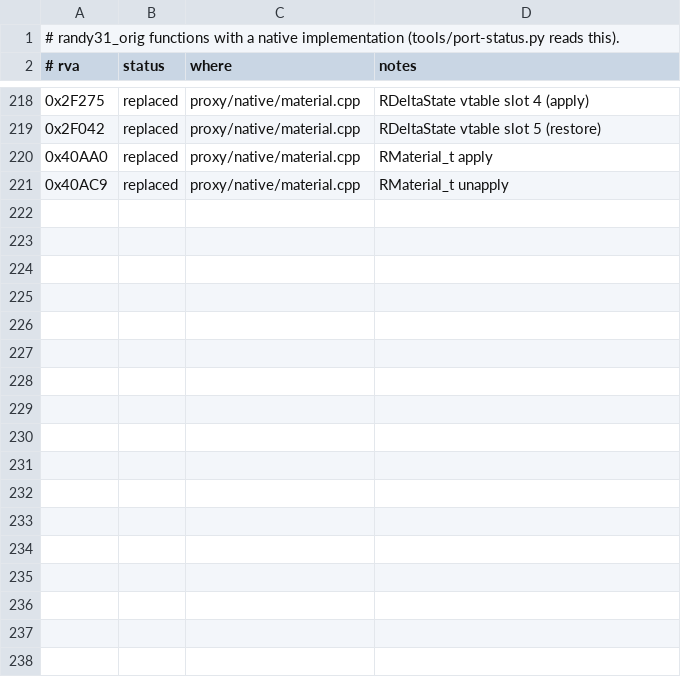
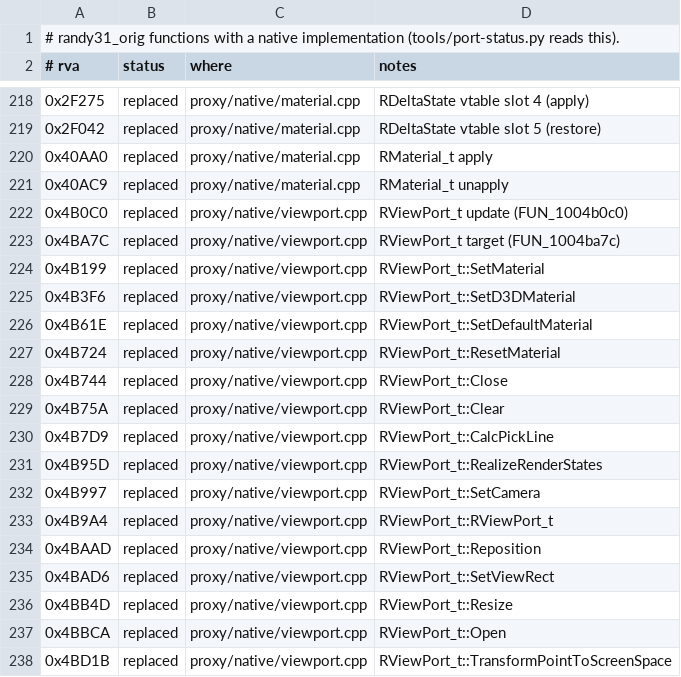
Before and after one commit to wannabuh/ao-vk, a TSV file: docs/port-ledger.tsv, drawn as a sheet; only a part is shown, gaps mark what is left out; the diff names each change by its address in the sheet, - before the commit and + after, or states it on an @@ line.

```diff
--- a/docs/port-ledger.tsv
+++ b/docs/port-ledger.tsv
+row 222: 0x4B0C0 | replaced | proxy/native/viewport.cpp | RViewPort_t update (FUN_1004b0c0)
+row 223: 0x4BA7C | replaced | proxy/native/viewport.cpp | RViewPort_t target (FUN_1004ba7c)
+row 224: 0x4B199 | replaced | proxy/native/viewport.cpp | RViewPort_t::SetMaterial
+row 225: 0x4B3F6 | replaced | proxy/native/viewport.cpp | RViewPort_t::SetD3DMaterial
+row 226: 0x4B61E | replaced | proxy/native/viewport.cpp | RViewPort_t::SetDefaultMaterial
+row 227: 0x4B724 | replaced | proxy/native/viewport.cpp | RViewPort_t::ResetMaterial
+row 228: 0x4B744 | replaced | proxy/native/viewport.cpp | RViewPort_t::Close
+row 229: 0x4B75A | replaced | proxy/native/viewport.cpp | RViewPort_t::Clear
+row 230: 0x4B7D9 | replaced | proxy/native/viewport.cpp | RViewPort_t::CalcPickLine
+row 231: 0x4B95D | replaced | proxy/native/viewport.cpp | RViewPort_t::RealizeRenderStates
+row 232: 0x4B997 | replaced | proxy/native/viewport.cpp | RViewPort_t::SetCamera
+row 233: 0x4B9A4 | replaced | proxy/native/viewport.cpp | RViewPort_t::RViewPort_t
+row 234: 0x4BAAD | replaced | proxy/native/viewport.cpp | RViewPort_t::Reposition
+row 235: 0x4BAD6 | replaced | proxy/native/viewport.cpp | RViewPort_t::SetViewRect
+row 236: 0x4BB4D | replaced | proxy/native/viewport.cpp | RViewPort_t::Resize
+row 237: 0x4BBCA | replaced | proxy/native/viewport.cpp | RViewPort_t::Open
+row 238: 0x4BD1B | replaced | proxy/native/viewport.cpp | RViewPort_t::TransformPointToScreenSpace
```
Also changed, not shown: 6 other files.
